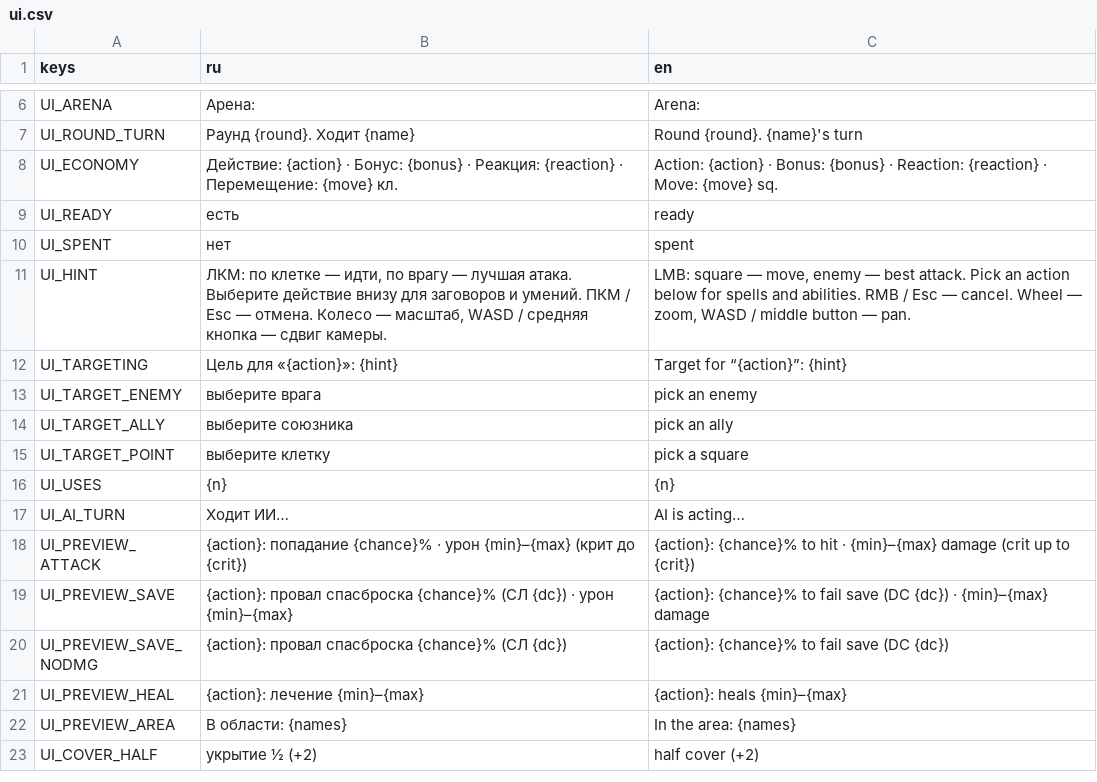
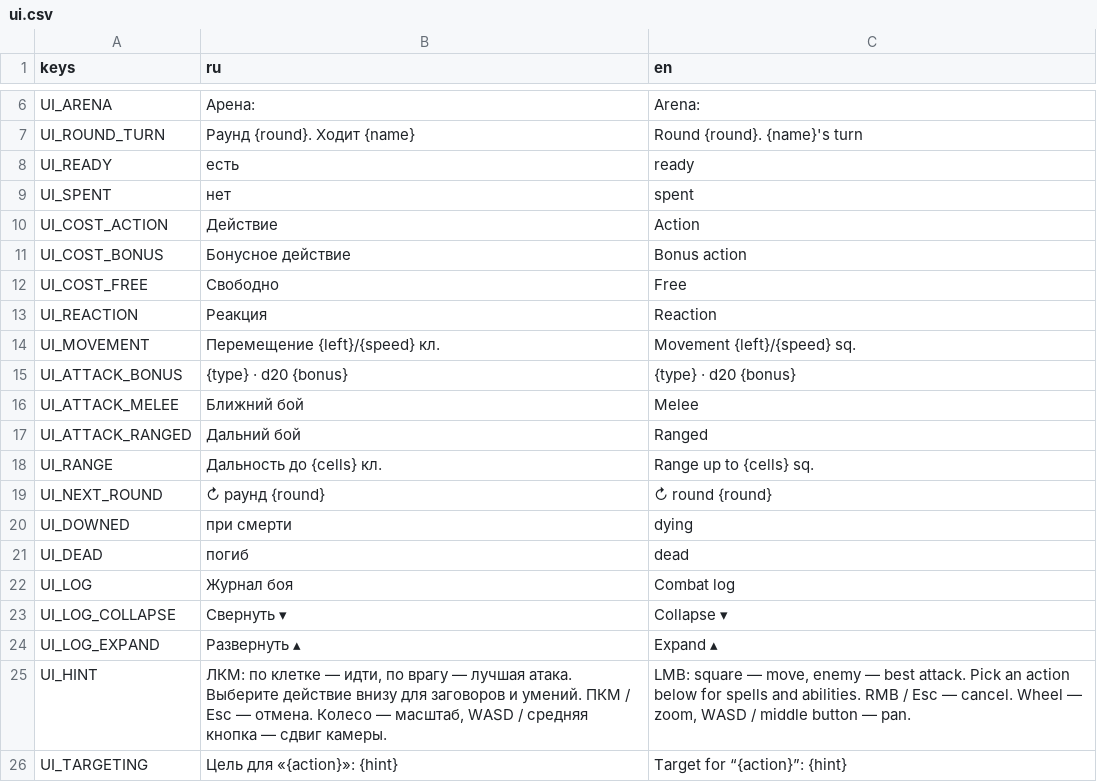
Before and after one commit to pivnoebidlo/vseslav, a CSV file: locales/ui.csv, drawn as a sheet; only a part is shown, gaps mark what is left out; the shorter side is filled out with more unchanged rows; removed rows and columns are numbered as before the commit, all else as after; the diff names each change by its address in the sheet, - before the commit and + after, or states it on an @@ line.

```diff
--- a/locales/ui.csv
+++ b/locales/ui.csv
-row 8: UI_ECONOMY | Действие: {action} · Бонус: {bonus} · Реакция: {reaction} · Перемещение: {move} кл. | Action: {action} · Bonus: {bonus} · Reaction: {reaction} · Move: {move} sq.
+row 10: UI_COST_ACTION | Действие | Action
+row 11: UI_COST_BONUS | Бонусное действие | Bonus action
+row 12: UI_COST_FREE | Свободно | Free
+row 13: UI_REACTION | Реакция | Reaction
+row 14: UI_MOVEMENT | Перемещение {left}/{speed} кл. | Movement {left}/{speed} sq.
+row 15: UI_ATTACK_BONUS | {type} · d20 {bonus} | {type} · d20 {bonus}
+row 16: UI_ATTACK_MELEE | Ближний бой | Melee
+row 17: UI_ATTACK_RANGED | Дальний бой | Ranged
+row 18: UI_RANGE | Дальность до {cells} кл. | Range up to {cells} sq.
+row 19: UI_NEXT_ROUND | ↻ раунд {round} | ↻ round {round}
+row 20: UI_DOWNED | при смерти | dying
+row 21: UI_DEAD | погиб | dead
+row 22: UI_LOG | Журнал боя | Combat log
+row 23: UI_LOG_COLLAPSE | Свернуть ▾ | Collapse ▾
+row 24: UI_LOG_EXPAND | Развернуть ▴ | Expand ▴
```
Also changed, not shown: 8 other files.
